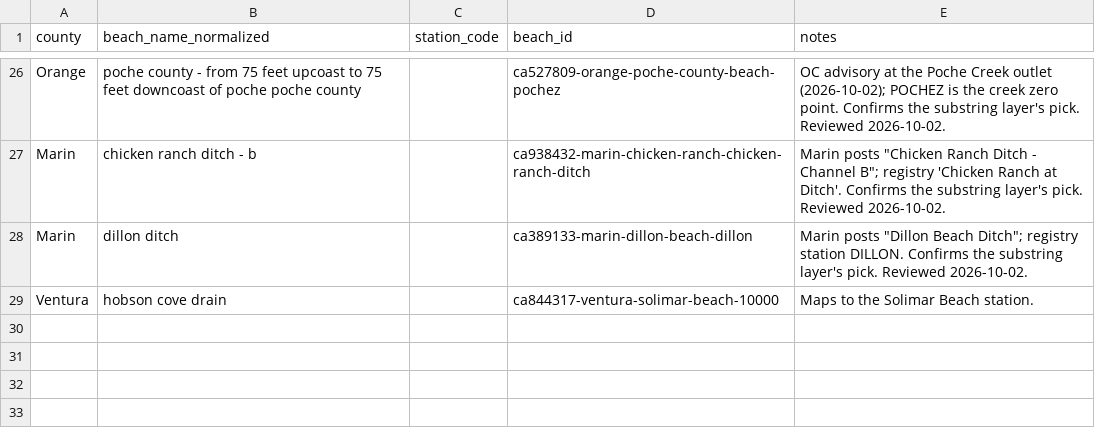
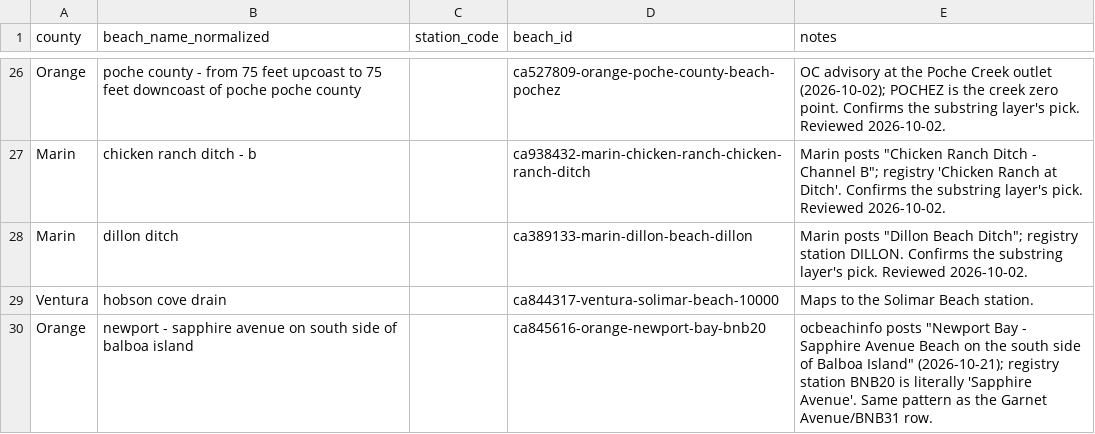
Before and after one commit to kylechoi101/surf-health, a CSV file: backend/app/data/pipeline/_static_data/county_beach_name_to_station.csv, drawn as a sheet; only a part is shown, gaps mark what is left out.

```diff
--- a/backend/app/data/pipeline/_static_data/county_beach_name_to_station.csv
+++ b/backend/app/data/pipeline/_static_data/county_beach_name_to_station.csv
@@ -29 +29,2 @@ Marin,dillon ditch,,ca389133-marin-dillon-beach-dillon,"Marin posts ""Dillon Bea
 Ventura,hobson cove drain,,ca844317-ventura-solimar-beach-10000,Maps to the Solimar Beach station.
+Orange,newport - sapphire avenue on south side of balboa island,,ca845616-orange-newport-bay-bnb20,"ocbeachinfo posts ""Newport Bay - Sapphire Avenue Beach on the south side of Balboa Island"" (2026-10-21); registry station BNB20 is literally 'Sapphire Avenue'. Same pattern as the Garnet Avenue/BNB31 row."
```
